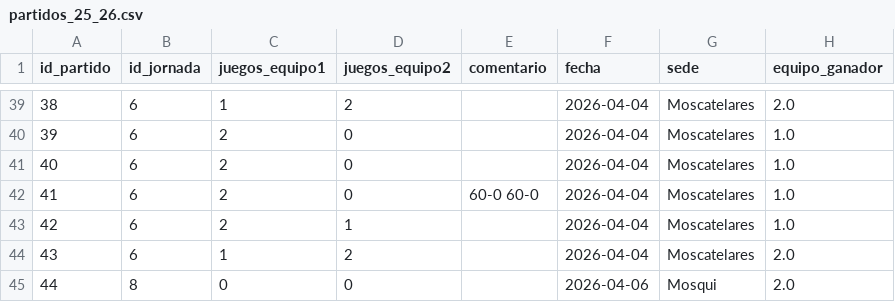
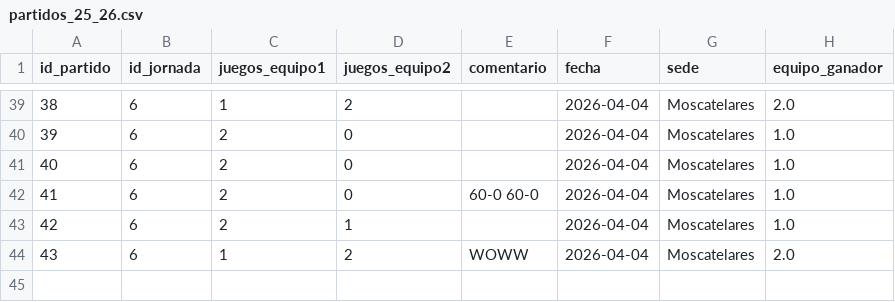
Before and after one commit to AlvarG12/padel_guimaneta, a CSV file: data/partidos_25_26.csv, drawn as a sheet; only a part is shown, gaps mark what is left out.

Commit message:
❌ Borrado partido 44 (2025/26)

```diff
--- a/data/partidos_25_26.csv
+++ b/data/partidos_25_26.csv
@@ -43,3 +43,2 @@ id_partido,id_jornada,juegos_equipo1,juegos_equipo2,comentario,fecha,sede,equipo
 42,6,2,1,,2026-04-04,Moscatelares,1.0
-43,6,1,2,,2026-04-04,Moscatelares,2.0
-44,8,0,0,,2026-04-06,Mosqui,2.0
+43,6,1,2,WOWW,2026-04-04,Moscatelares,2.0
```
